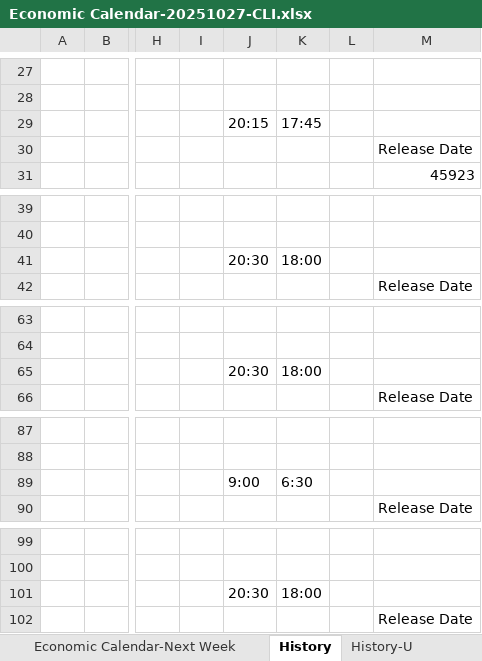
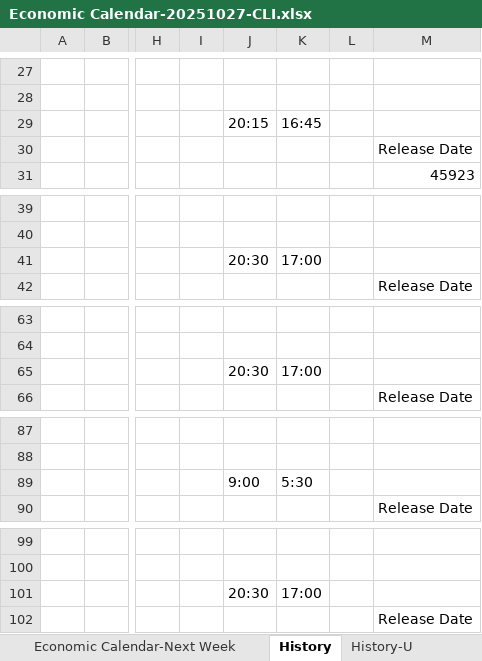
Before and after one commit to pawan-pro/qti-20241210, an Excel workbook: public/blogs/reference material/Economic Calendar-20251027-CLI.xlsx, sheet History, drawn as a sheet; only a part is shown, gaps mark what is left out; values as stored, in another font and other column widths than the file's, no cell formats; the diff covers the shown part only; the diff names each change by its address in the sheet, - before the commit and + after, or states it on an @@ line.

Commit message:
20251109: adding blog 20251109

```diff
--- a/public/blogs/reference material/Economic Calendar-20251027-CLI.xlsx (sheet History)
+++ b/public/blogs/reference material/Economic Calendar-20251027-CLI.xlsx (sheet History)
-K29: 17:45
+K29: 16:45
-K41: 18:00
+K41: 17:00
-K65: 18:00
+K65: 17:00
-K89: 6:30
+K89: 5:30
-K101: 18:00
+K101: 17:00
```
Also changed, not shown: 22 edited cells elsewhere in this sheet, sheet History-U, cell formats, formulas that keep their value, 11 other files.
